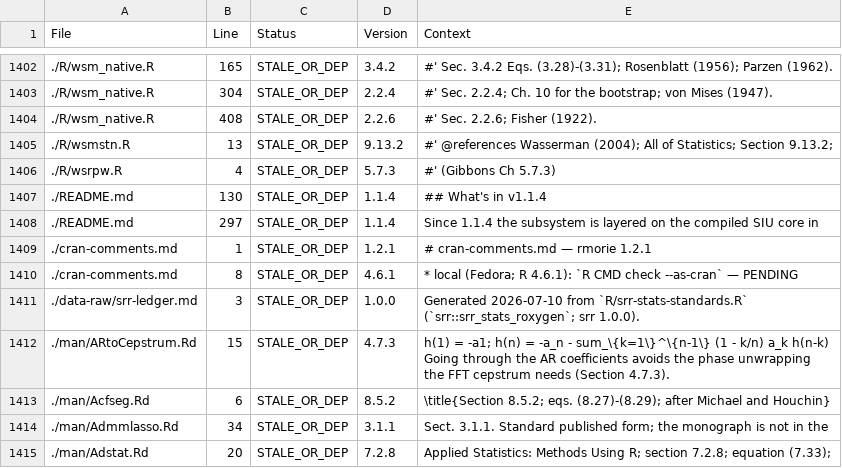
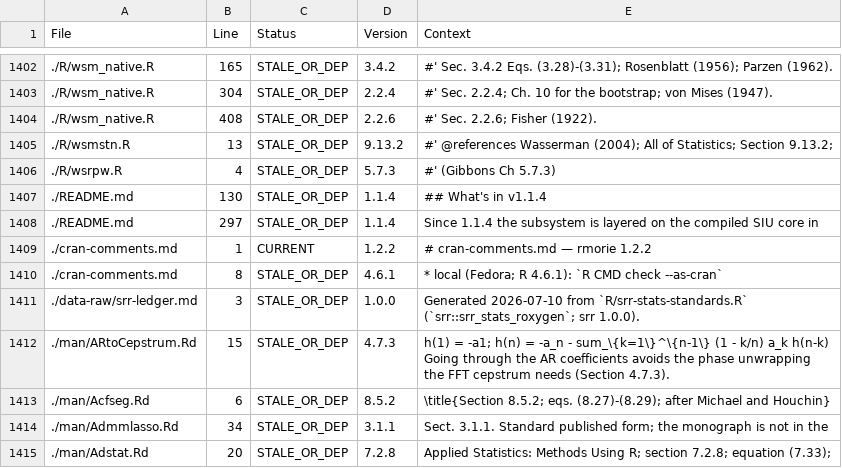
Before and after one commit to rootcoder007/rmorie, a CSV file: VERSION_INVENTORY.csv, drawn as a sheet; only a part is shown, gaps mark what is left out.

```diff
--- a/VERSION_INVENTORY.csv
+++ b/VERSION_INVENTORY.csv
@@ -1408,4 +1408,4 @@ File,Line,Status,Version,Context
 ./README.md,297,STALE_OR_DEP,1.1.4,"Since 1.1.4 the subsystem is layered on the compiled SIU core in"
-./cran-comments.md,1,STALE_OR_DEP,1.2.1,"# cran-comments.md — rmorie 1.2.1"
-./cran-comments.md,8,STALE_OR_DEP,4.6.1,"* local (Fedora; R 4.6.1): `R CMD check --as-cran` — PENDING"
+./cran-comments.md,1,CURRENT,1.2.2,"# cran-comments.md — rmorie 1.2.2"
+./cran-comments.md,8,STALE_OR_DEP,4.6.1,"* local (Fedora; R 4.6.1): `R CMD check --as-cran`"
 ./data-raw/srr-ledger.md,3,STALE_OR_DEP,1.0.0,"Generated 2026-07-10 from `R/srr-stats-standards.R` (`srr::srr_stats_roxygen`; srr 1.0.0)."
```
Also changed, not shown: 1 other file.
